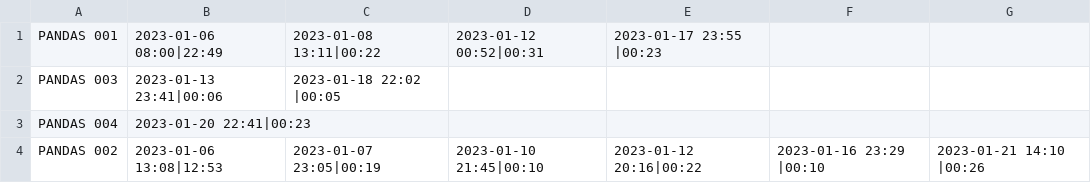
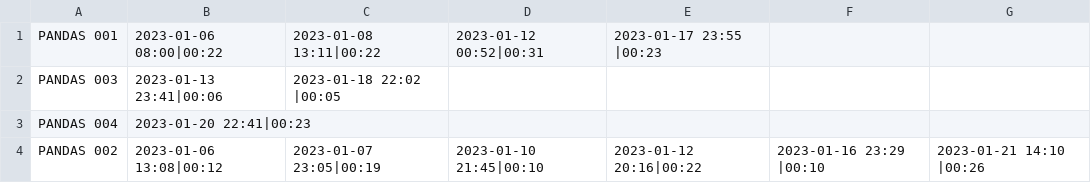
Before and after one commit to gotofritz/jupyter, a TSV file: katas/pandas_katas/solutions/katas.tsv, drawn as a sheet.

```diff
--- a/katas/pandas_katas/solutions/katas.tsv
+++ b/katas/pandas_katas/solutions/katas.tsv
@@ -1,4 +1,4 @@
-PANDAS 001	2023-01-06 08:00|22:49	2023-01-08 13:11|00:22	2023-01-12 00:52|00:31	2023-01-17 23:55 |00:23		
+PANDAS 001	2023-01-06 08:00|00:22	2023-01-08 13:11|00:22	2023-01-12 00:52|00:31	2023-01-17 23:55 |00:23		
 PANDAS 003	2023-01-13 23:41|00:06	2023-01-18 22:02 |00:05				
 PANDAS 004	2023-01-20 22:41|00:23					
-PANDAS 002	2023-01-06 13:08|12:53	2023-01-07 23:05|00:19	2023-01-10 21:45|00:10	2023-01-12 20:16|00:22	2023-01-16 23:29 |00:10	2023-01-21 14:10 |00:26
+PANDAS 002	2023-01-06 13:08|00:12	2023-01-07 23:05|00:19	2023-01-10 21:45|00:10	2023-01-12 20:16|00:22	2023-01-16 23:29 |00:10	2023-01-21 14:10 |00:26
```
Also changed, not shown: katas/pandas_katas/solutions/001.007.tsv, 11 other files.
